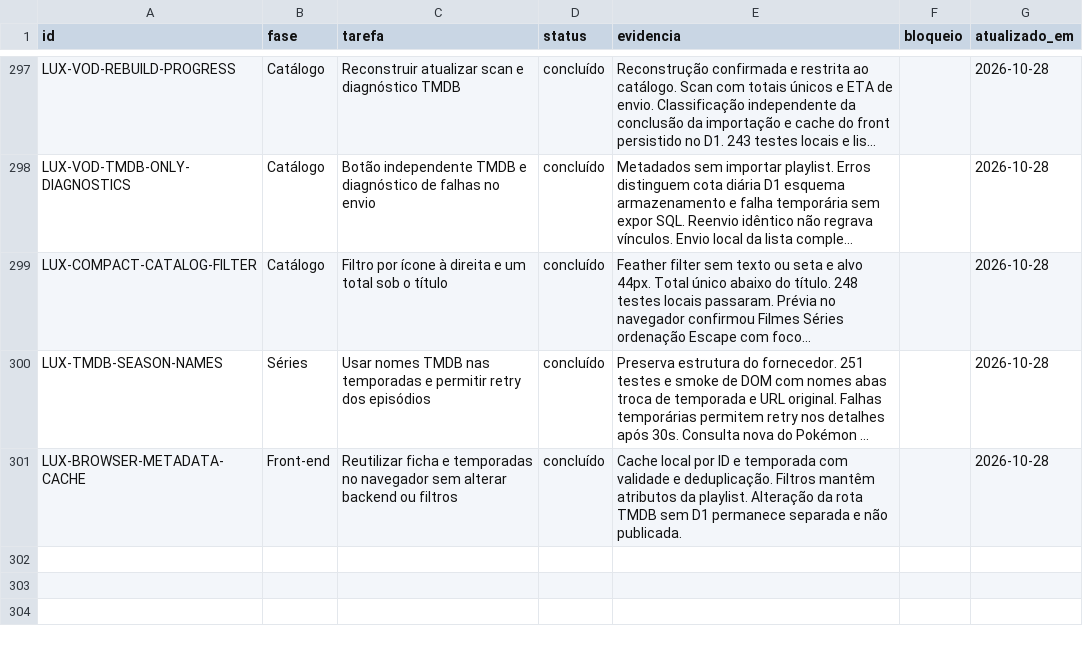
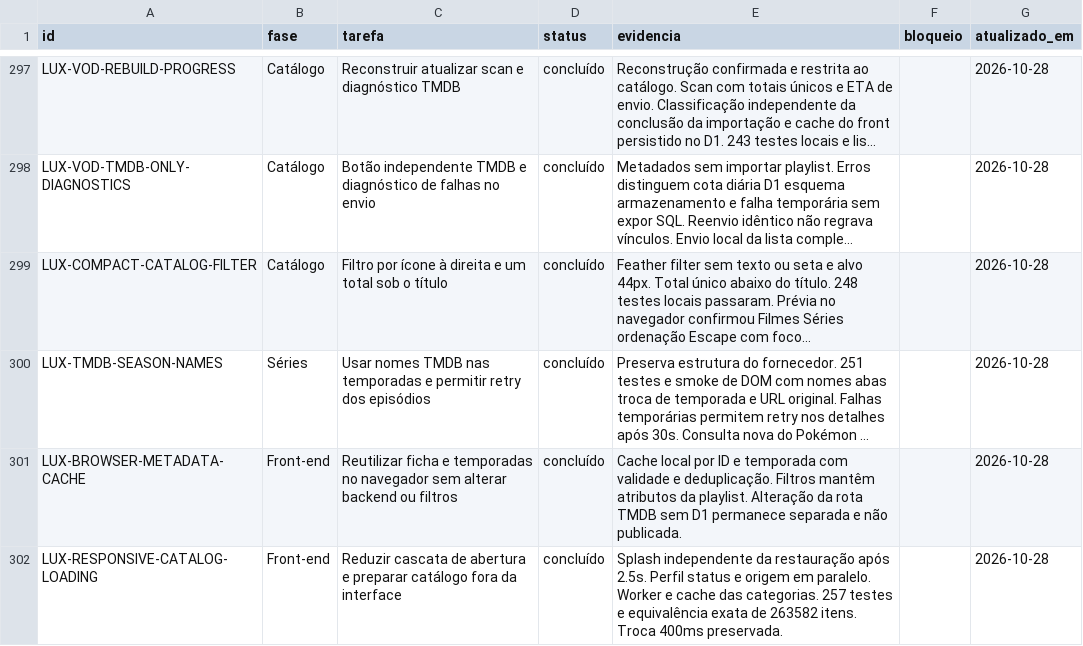
Before and after one commit to DevSouza208/LuxPlayerZero, a CSV file: docs/TAREFAS.csv, drawn as a sheet; only a part is shown, gaps mark what is left out; long unchanged cells end in …; the diff names each change by its address in the sheet, - before the commit and + after, or states it on an @@ line.

Commit message:
Reveal Cinema independently of catalog restoration and prepare playlists in a browser worker

```diff
--- a/docs/TAREFAS.csv
+++ b/docs/TAREFAS.csv
+row 302: LUX-RESPONSIVE-CATALOG-LOADING | Front-end | Reduzir cascata de abertura e preparar catálogo fora da interface | concluído | Splash independente da restauração após 2.5s. Perfil status e origem em paralelo. Worker e cache das categorias. 257 testes e equivalência exata de 263582 itens. Troca 400ms preservada. |  | 2026-10-28
```
Also changed, not shown: 16 other files.
